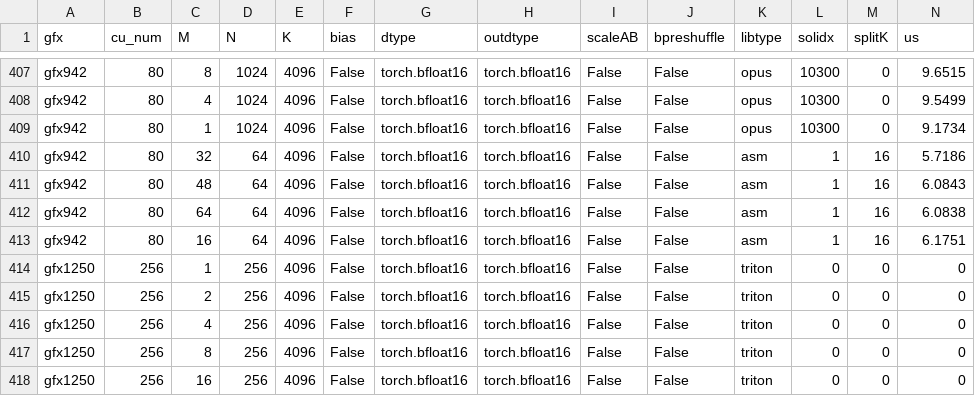
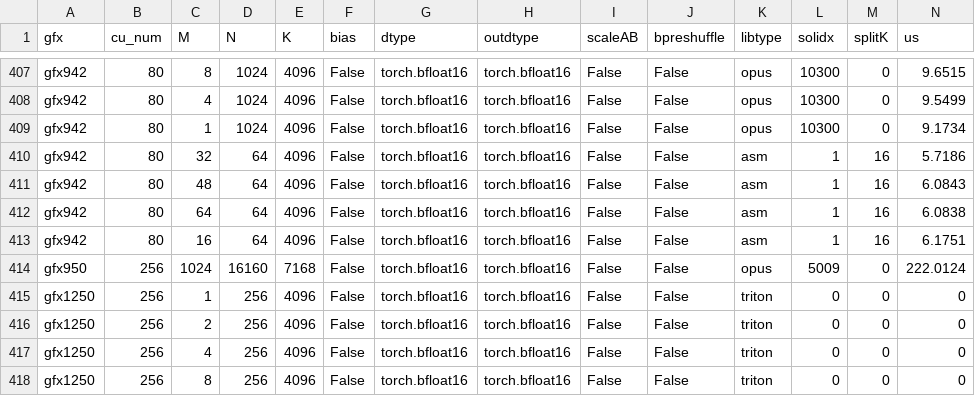
Before and after one commit to lucas-santos-amd/aiter, a CSV file: aiter/configs/model_configs/dsv4_bf16_tuned_gemm.csv, drawn as a sheet; only a part is shown, gaps mark what is left out; the shorter side is filled out with more unchanged rows; rows hold the shown columns only; the diff names each change by its address in the sheet, - before the commit and + after, or states it on an @@ line.

```diff
--- a/aiter/configs/model_configs/dsv4_bf16_tuned_gemm.csv
+++ b/aiter/configs/model_configs/dsv4_bf16_tuned_gemm.csv
+row 414: gfx950 | 256 | 1024 | 16160 | 7168 | False | torch.bfloat16 | torch.bfloat16 | False | False | opus | 5009 | 0 | 222.0124
```
Also changed, not shown: aiter/configs/bf16_untuned_gemm.csv.
